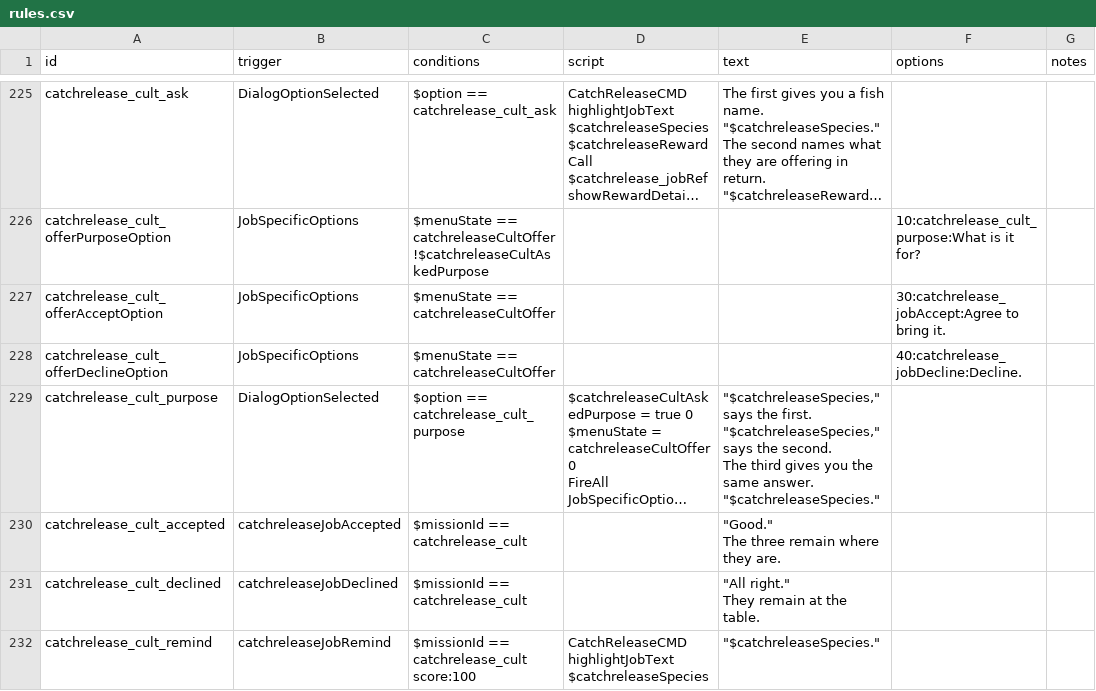
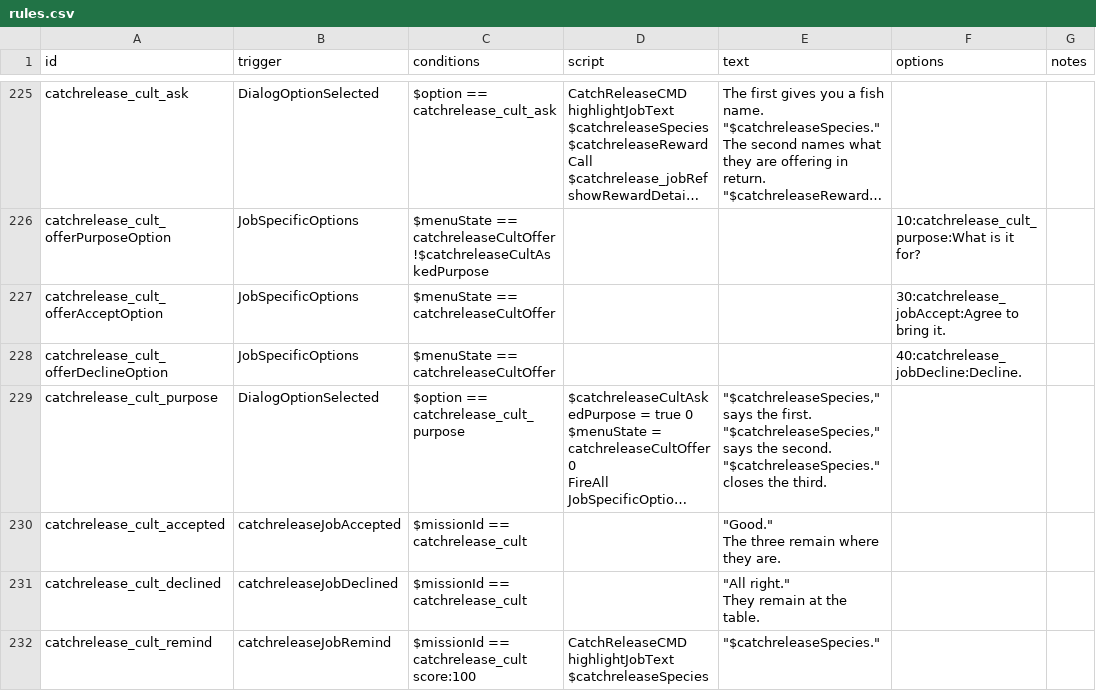
Before and after one commit to SirHartley/Catch.Release, a CSV file: data/campaign/rules.csv, drawn as a sheet; only a part is shown, gaps mark what is left out; long unchanged cells end in …; ↵ is a line break in a cell; the diff names each change by its address in the sheet, - before the commit and + after, or states it on an @@ line.

Commit message:
rules

```diff
--- a/data/campaign/rules.csv
+++ b/data/campaign/rules.csv
-E229 (text): …the second. ↵ The third gives you the same answer. ↵ "$catchreleaseSpecies."
+E229 (text): …the second. ↵ "$catchreleaseSpecies." closes the third.
```
